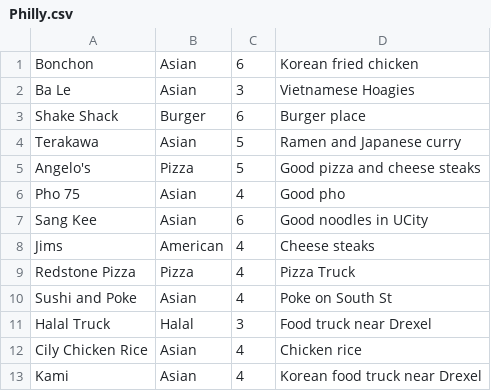
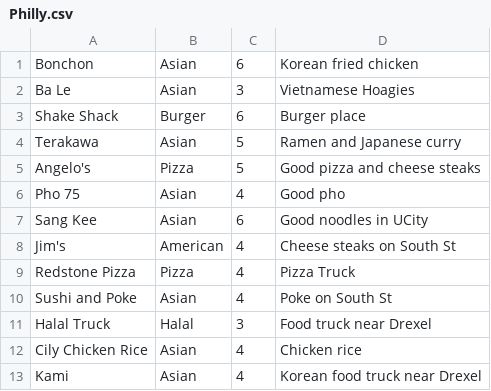
Before and after one commit to ColeBardin/ColeBardin, a CSV file: restaurants/Philly.csv, drawn as a sheet.

```diff
--- a/restaurants/Philly.csv
+++ b/restaurants/Philly.csv
@@ -7,3 +7,3 @@ Pho 75,Asian,4,Good pho
 Sang Kee,Asian,6,Good noodles in UCity
-Jims,American,4,Cheese steaks
+Jim's,American,4,Cheese steaks on South St
 Redstone Pizza,Pizza,4,Pizza Truck
```
Also changed, not shown: 1 other file.
